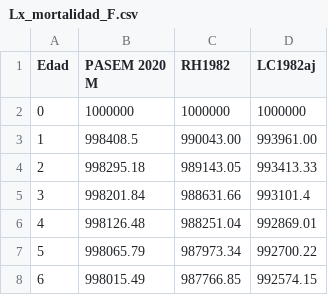
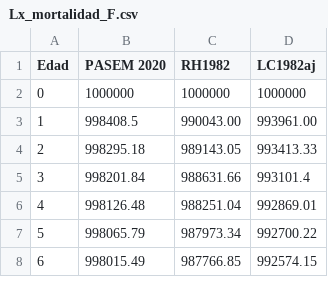
Before and after one commit to Joevalencia/douglas, a CSV file: Lx_mortalidad_F.csv, drawn as a sheet; only a part is shown.

Commit message:
Update Lx_mortalidad_F.csv

```diff
--- a/Lx_mortalidad_F.csv
+++ b/Lx_mortalidad_F.csv
@@ -1,2 +1,2 @@
-Edad;PASEM 2020 M;RH1982;LC1982aj
+Edad;PASEM 2020;RH1982;LC1982aj
 0;1000000;1000000;1000000
```
